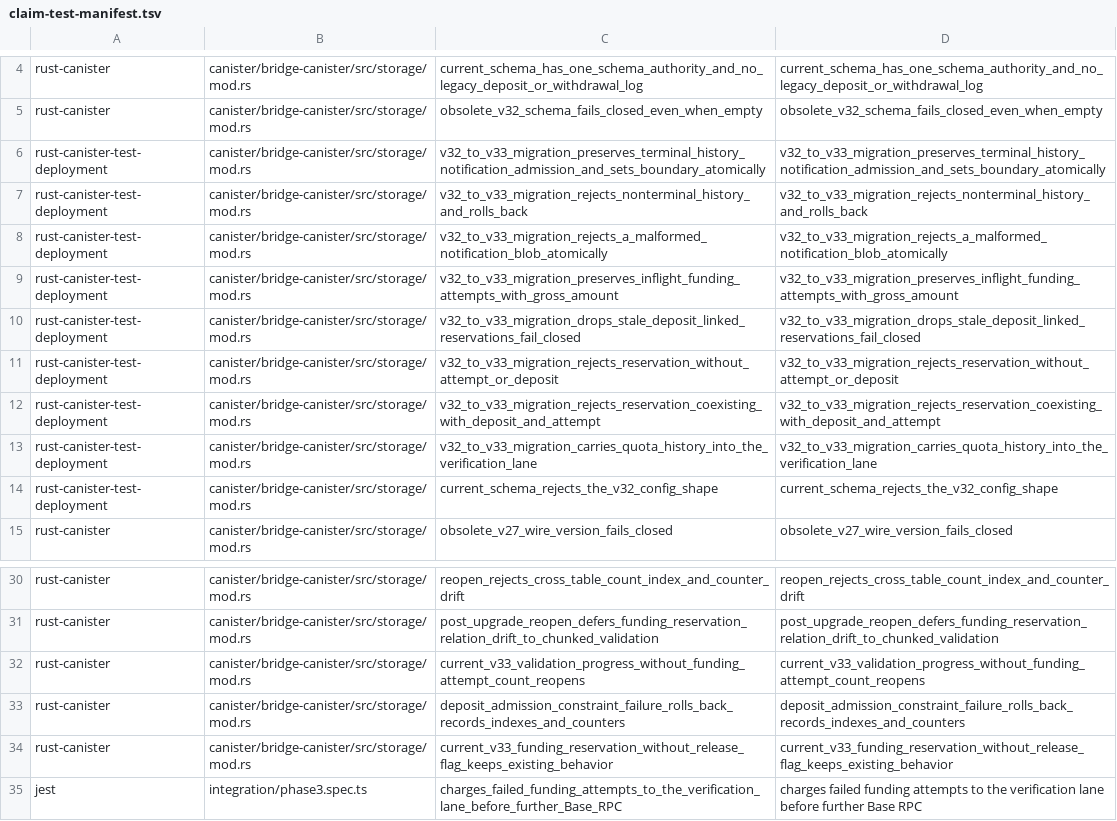
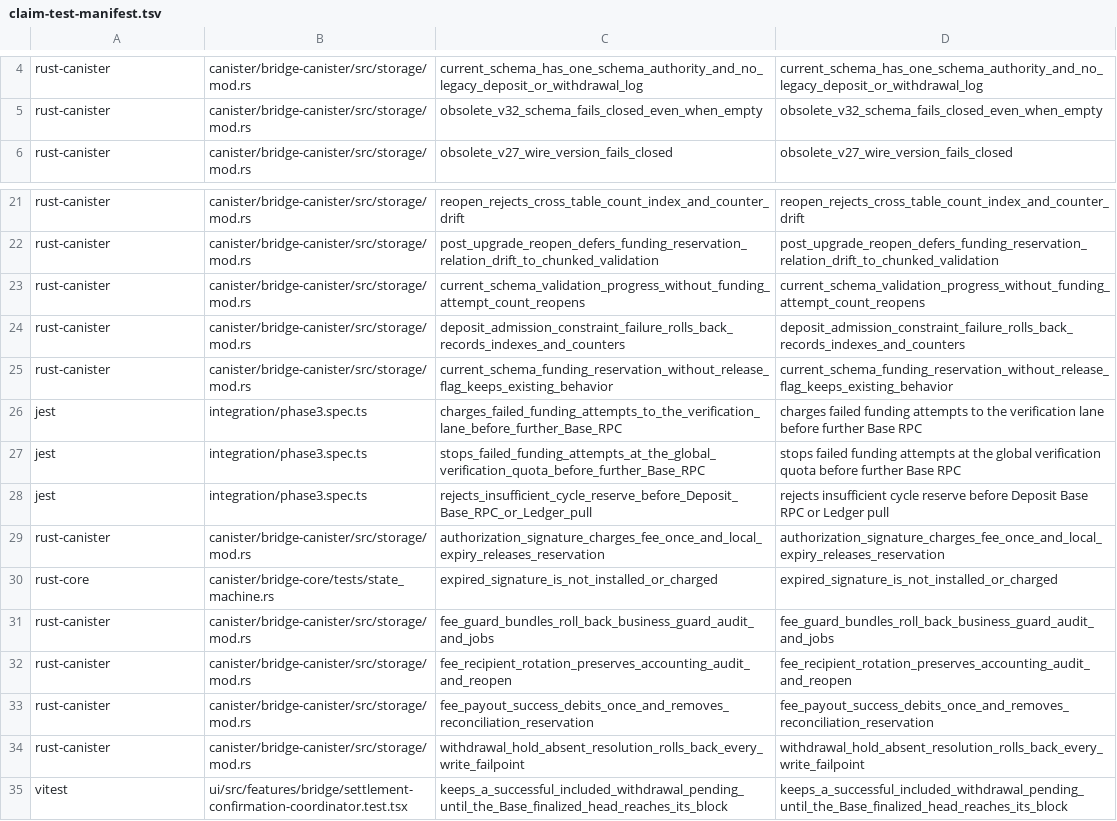
Before and after one commit to humandebri/Bridge, a TSV file: verification/claim-test-manifest.tsv, drawn as a sheet; only a part is shown, gaps mark what is left out; the shorter side is filled out with more unchanged rows.

Commit message:
Prepare canister-signed production deployment flow

```diff
--- a/verification/claim-test-manifest.tsv
+++ b/verification/claim-test-manifest.tsv
@@ -5,11 +5,2 @@ rust-canister	canister/bridge-canister/src/storage/mod.rs	current_schema_has_one
 rust-canister	canister/bridge-canister/src/storage/mod.rs	obsolete_v32_schema_fails_closed_even_when_empty	obsolete_v32_schema_fails_closed_even_when_empty
-rust-canister-test-deployment	canister/bridge-canister/src/storage/mod.rs	v32_to_v33_migration_preserves_terminal_history_notification_admission_and_sets_boundary_atomically	v32_to_v33_migration_preserves_terminal_history_notification_admission_and_sets_boundary_atomically
-rust-canister-test-deployment	canister/bridge-canister/src/storage/mod.rs	v32_to_v33_migration_rejects_nonterminal_history_and_rolls_back	v32_to_v33_migration_rejects_nonterminal_history_and_rolls_back
-rust-canister-test-deployment	canister/bridge-canister/src/storage/mod.rs	v32_to_v33_migration_rejects_a_malformed_notification_blob_atomically	v32_to_v33_migration_rejects_a_malformed_notification_blob_atomically
-rust-canister-test-deployment	canister/bridge-canister/src/storage/mod.rs	v32_to_v33_migration_preserves_inflight_funding_attempts_with_gross_amount	v32_to_v33_migration_preserves_inflight_funding_attempts_with_gross_amount
-rust-canister-test-deployment	canister/bridge-canister/src/storage/mod.rs	v32_to_v33_migration_drops_stale_deposit_linked_reservations_fail_closed	v32_to_v33_migration_drops_stale_deposit_linked_reservations_fail_closed
-rust-canister-test-deployment	canister/bridge-canister/src/storage/mod.rs	v32_to_v33_migration_rejects_reservation_without_attempt_or_deposit	v32_to_v33_migration_rejects_reservation_without_attempt_or_deposit
-rust-canister-test-deployment	canister/bridge-canister/src/storage/mod.rs	v32_to_v33_migration_rejects_reservation_coexisting_with_deposit_and_attempt	v32_to_v33_migration_rejects_reservation_coexisting_with_deposit_and_attempt
-rust-canister-test-deployment	canister/bridge-canister/src/storage/mod.rs	v32_to_v33_migration_carries_quota_history_into_the_verification_lane	v32_to_v33_migration_carries_quota_history_into_the_verification_lane
-rust-canister-test-deployment	canister/bridge-canister/src/storage/mod.rs	current_schema_rejects_the_v32_config_shape	current_schema_rejects_the_v32_config_shape
 rust-canister	canister/bridge-canister/src/storage/mod.rs	obsolete_v27_wire_version_fails_closed	obsolete_v27_wire_version_fails_closed
@@ -31,5 +22,5 @@ rust-canister	canister/bridge-canister/src/storage/mod.rs	reopen_rejects_cross_t
 rust-canister	canister/bridge-canister/src/storage/mod.rs	post_upgrade_reopen_defers_funding_reservation_relation_drift_to_chunked_validation	post_upgrade_reopen_defers_funding_reservation_relation_drift_to_chunked_validation
-rust-canister	canister/bridge-canister/src/storage/mod.rs	current_v33_validation_progress_without_funding_attempt_count_reopens	current_v33_validation_progress_without_funding_attempt_count_reopens
+rust-canister	canister/bridge-canister/src/storage/mod.rs	current_schema_validation_progress_without_funding_attempt_count_reopens	current_schema_validation_progress_without_funding_attempt_count_reopens
 rust-canister	canister/bridge-canister/src/storage/mod.rs	deposit_admission_constraint_failure_rolls_back_records_indexes_and_counters	deposit_admission_constraint_failure_rolls_back_records_indexes_and_counters
-rust-canister	canister/bridge-canister/src/storage/mod.rs	current_v33_funding_reservation_without_release_flag_keeps_existing_behavior	current_v33_funding_reservation_without_release_flag_keeps_existing_behavior
+rust-canister	canister/bridge-canister/src/storage/mod.rs	current_schema_funding_reservation_without_release_flag_keeps_existing_behavior	current_schema_funding_reservation_without_release_flag_keeps_existing_behavior
 jest	integration/phase3.spec.ts	charges_failed_funding_attempts_to_the_verification_lane_before_further_Base_RPC	charges failed funding attempts to the verification lane before further Base RPC
```
Also changed, not shown: verification/assumptions.tsv, verification/claims.tsv, 50 other files.
